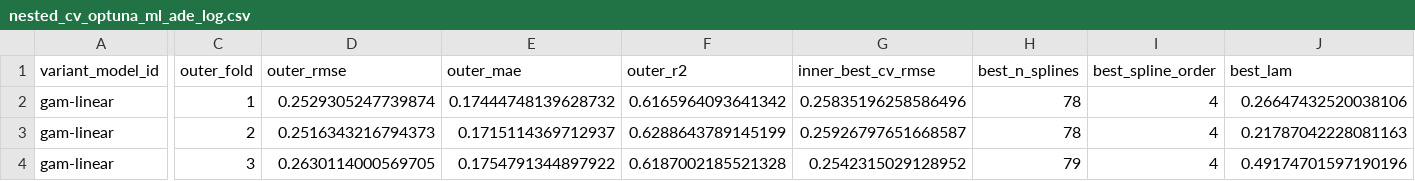
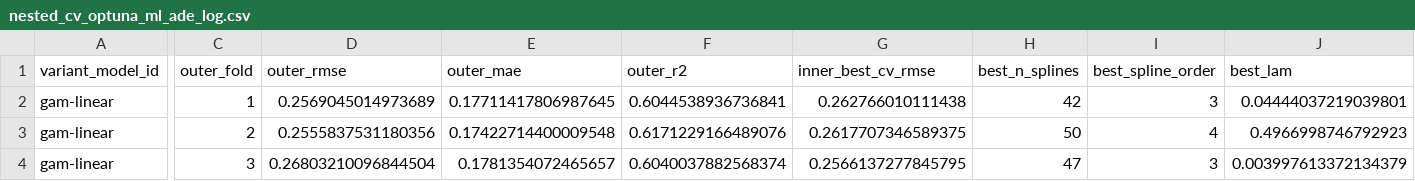
Before and after one commit to simondrauz/ds_practical, a CSV file: results/interpretable_model/gam-linear/sweep_large_30ep_1seed_MI_corrected/tables/nested_cv_optuna_ml_ade_log.csv, drawn as a sheet; only a part is shown, gaps mark what is left out; the diff names each change by its address in the sheet, - before the commit and + after, or states it on an @@ line.

```diff
--- a/results/interpretable_model/gam-linear/sweep_large_30ep_1seed_MI_corrected/tables/nested_cv_optuna_ml_ade_log.csv
+++ b/results/interpretable_model/gam-linear/sweep_large_30ep_1seed_MI_corrected/tables/nested_cv_optuna_ml_ade_log.csv
-D2 (outer_rmse): 0.2529305247739874
+D2 (outer_rmse): 0.2569045014973689
-E2 (outer_mae): 0.17444748139628732
+E2 (outer_mae): 0.17711417806987645
-F2 (outer_r2): 0.6165964093641342
+F2 (outer_r2): 0.6044538936736841
-G2 (inner_best_cv_rmse): 0.25835196258586496
+G2 (inner_best_cv_rmse): 0.262766010111438
-H2 (best_n_splines): 78
+H2 (best_n_splines): 42
-I2 (best_spline_order): 4
+I2 (best_spline_order): 3
-J2 (best_lam): 0.26647432520038106
+J2 (best_lam): 0.04444037219039801
-D3 (outer_rmse): 0.2516343216794373
+D3 (outer_rmse): 0.2555837531180356
-E3 (outer_mae): 0.1715114369712937
+E3 (outer_mae): 0.17422714400009548
-F3 (outer_r2): 0.6288643789145199
+F3 (outer_r2): 0.6171229166489076
-G3 (inner_best_cv_rmse): 0.25926797651668587
+G3 (inner_best_cv_rmse): 0.2617707346589375
-H3 (best_n_splines): 78
+H3 (best_n_splines): 50
-J3 (best_lam): 0.21787042228081163
+J3 (best_lam): 0.4966998746792923
-D4 (outer_rmse): 0.2630114000569705
+D4 (outer_rmse): 0.26803210096844504
-E4 (outer_mae): 0.1754791344897922
+E4 (outer_mae): 0.1781354072465657
-F4 (outer_r2): 0.6187002185521328
+F4 (outer_r2): 0.6040037882568374
-G4 (inner_best_cv_rmse): 0.2542315029128952
+G4 (inner_best_cv_rmse): 0.2566137277845795
-H4 (best_n_splines): 79
+H4 (best_n_splines): 47
-I4 (best_spline_order): 4
+I4 (best_spline_order): 3
-J4 (best_lam): 0.49174701597190196
+J4 (best_lam): 0.003997613372134379
```
Also changed, not shown: results/interpretable_model/gam-gamma/sweep_large_30ep_1seed_MI_corrected/tables/nested_cv_optuna_ml_ade_log.csv, results/interpretable_model/gam-linear-log/sweep_large_30ep_1seed_MI_corrected/tables/nested_cv_optuna_ml_ade_log.csv, 37 other files.
